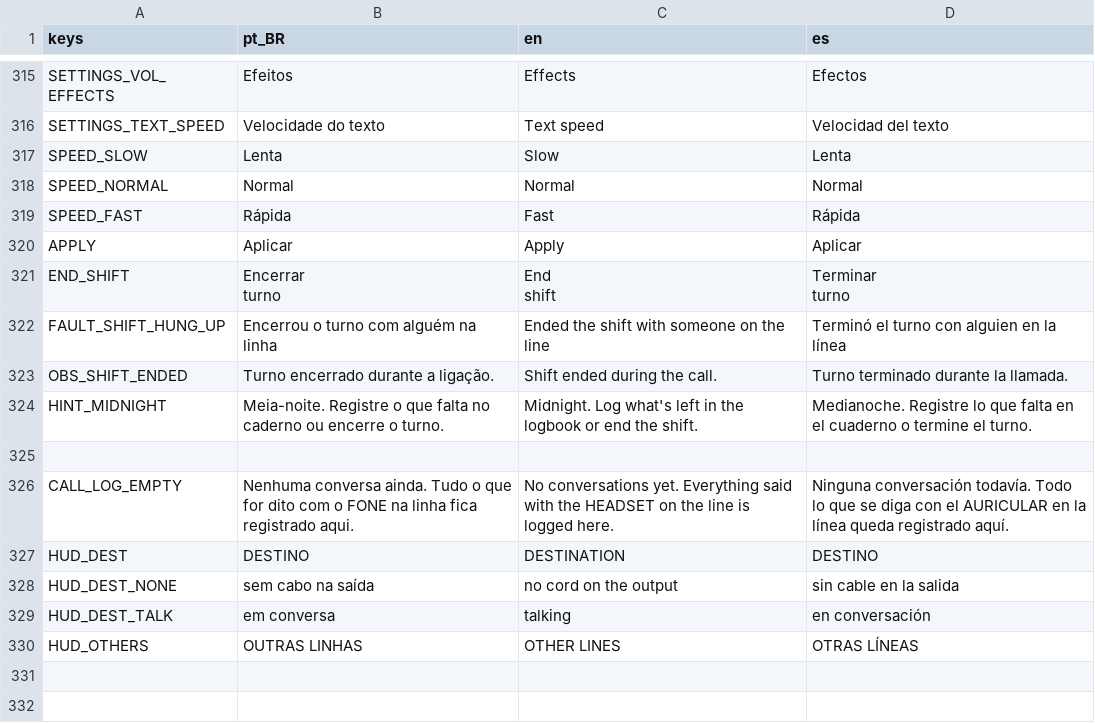
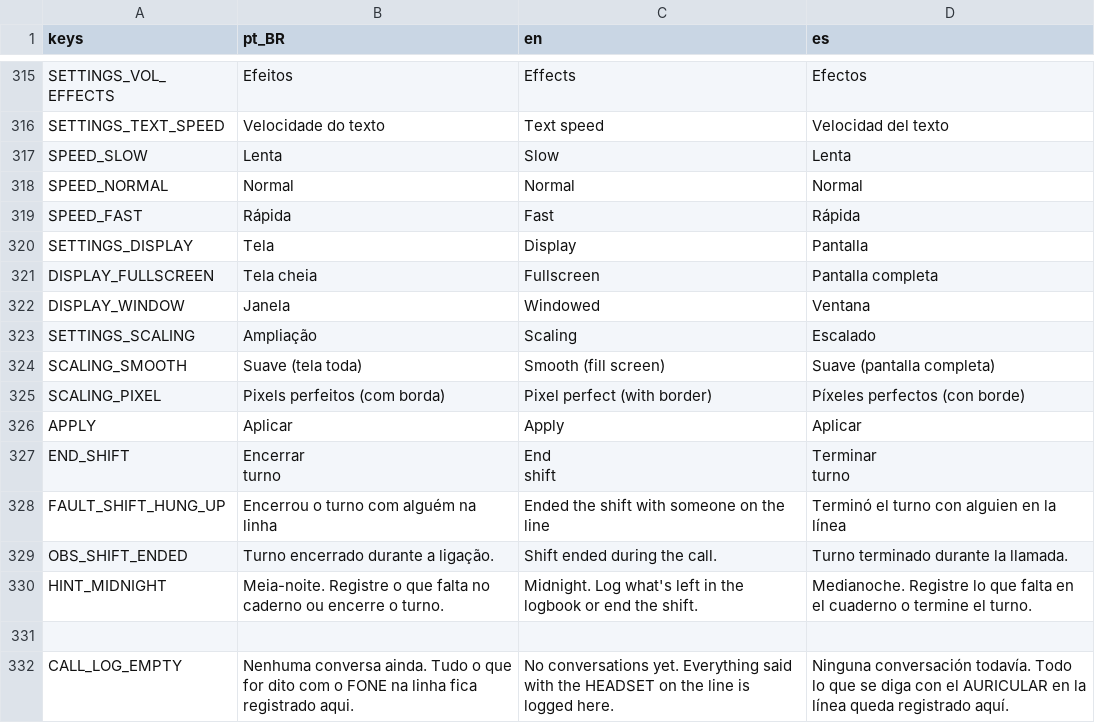
Before and after one commit to MendelDdS/Project-Switchboard, a CSV file: translations/ui.csv, drawn as a sheet; only a part is shown, gaps mark what is left out; the shorter side is filled out with more unchanged rows.

Commit message:
improve(#0000): improve pixel art 1x1

```diff
--- a/translations/ui.csv
+++ b/translations/ui.csv
@@ -322,2 +322,8 @@ SPEED_NORMAL,Normal,Normal,Normal
 SPEED_FAST,Rápida,Fast,Rápida
+SETTINGS_DISPLAY,Tela,Display,Pantalla
+DISPLAY_FULLSCREEN,Tela cheia,Fullscreen,Pantalla completa
+DISPLAY_WINDOW,Janela,Windowed,Ventana
+SETTINGS_SCALING,Ampliação,Scaling,Escalado
+SCALING_SMOOTH,"Suave (tela toda)","Smooth (fill screen)","Suave (pantalla completa)"
+SCALING_PIXEL,"Pixels perfeitos (com borda)","Pixel perfect (with border)","Píxeles perfectos (con borde)"
 APPLY,Aplicar,Apply,Aplicar
```
Also changed, not shown: 17 other files.
